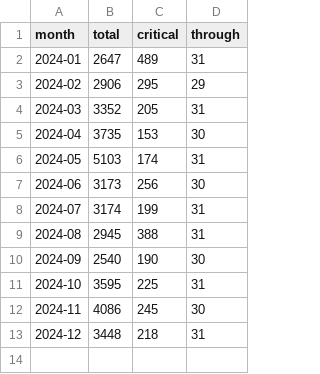
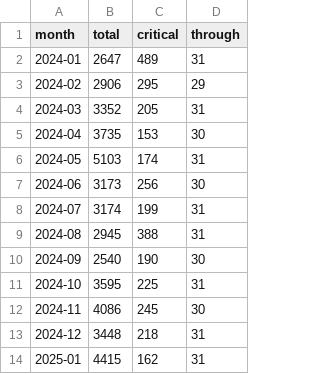
Before and after one commit to furu-kaggle/stockwebull, a CSV file: draft/cve_monthly.csv, drawn as a sheet.

```diff
--- a/draft/cve_monthly.csv
+++ b/draft/cve_monthly.csv
@@ -13 +13,2 @@ month,total,critical,through
 2024-12,3448,218,31
+2025-01,4415,162,31
```
Also changed, not shown: 1 other file.
